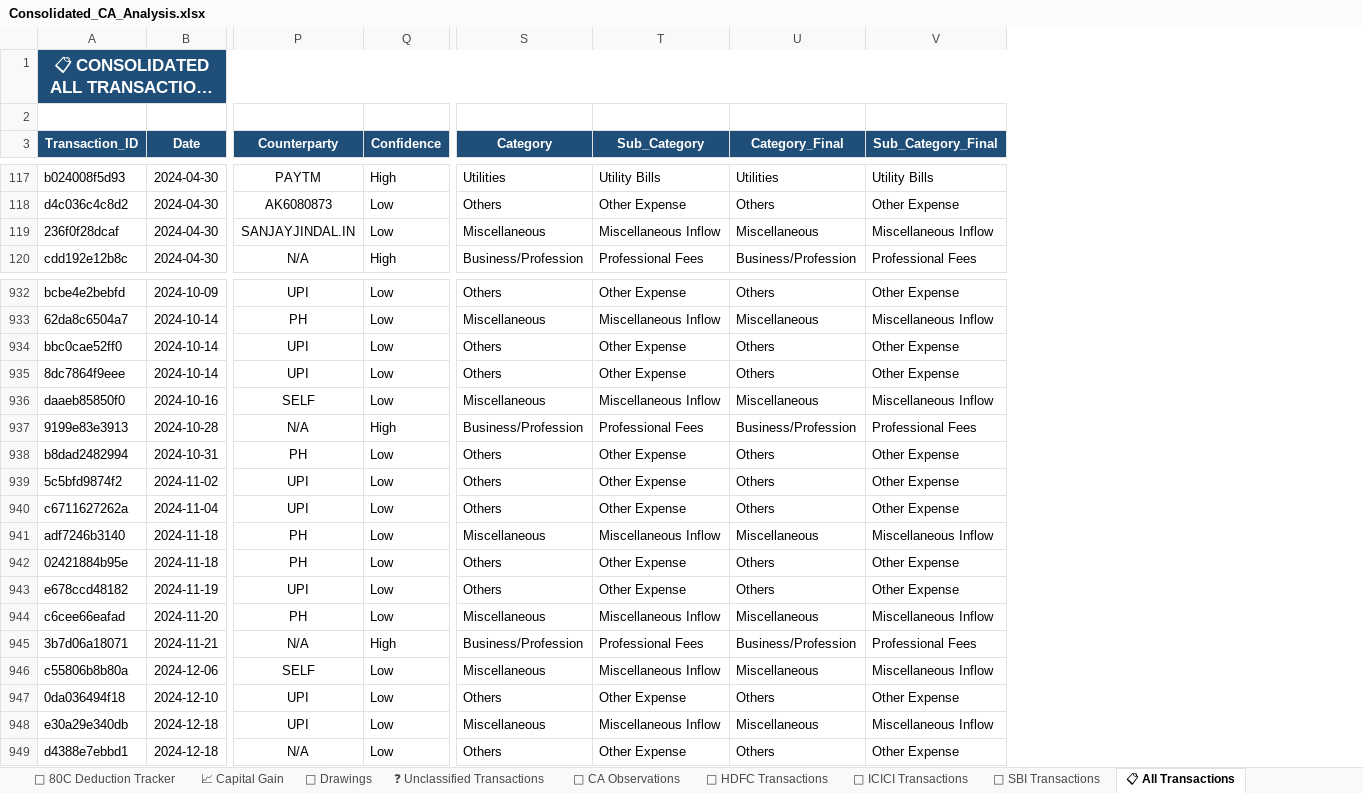
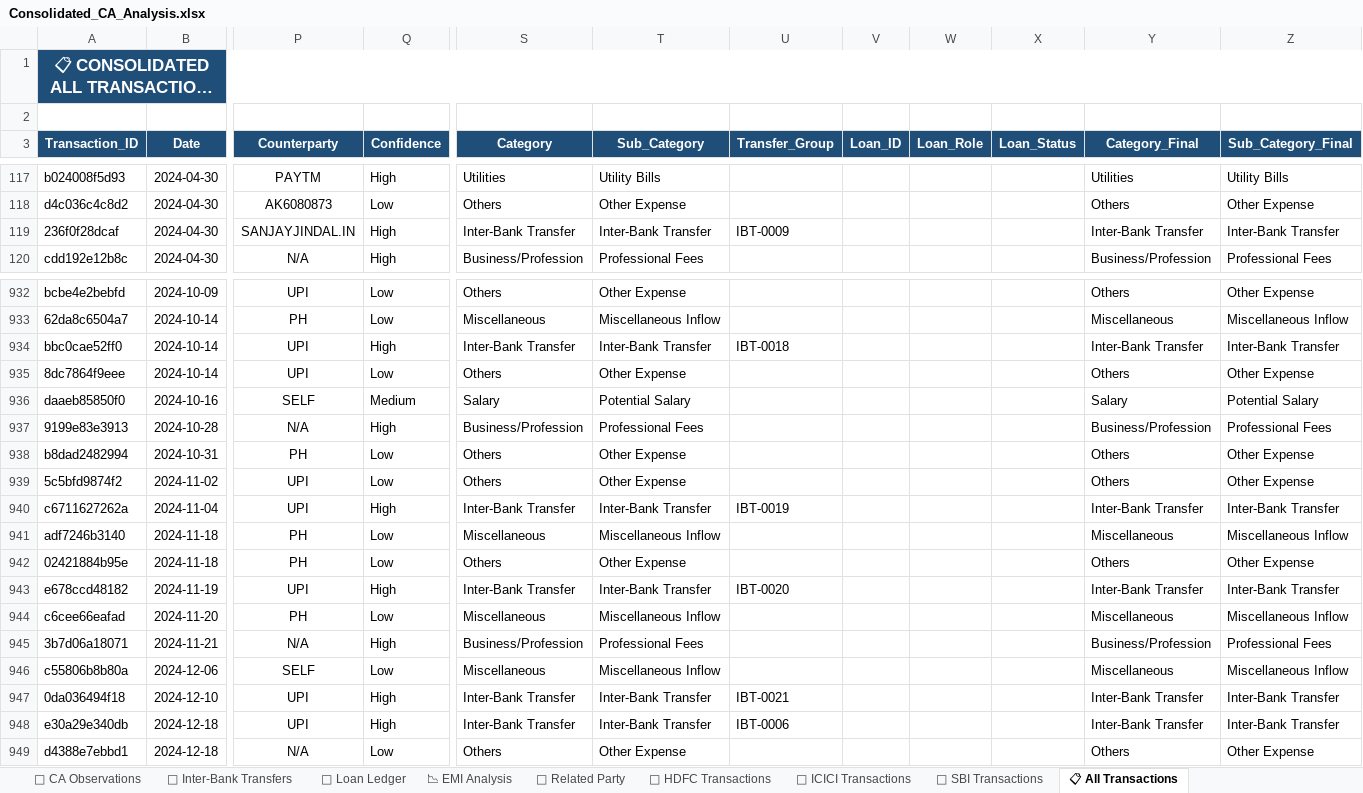
Before and after one commit to AjinkyaWagh9/CA-Bank-statement-Analyser, an Excel workbook: Consolidated_CA_Analysis.xlsx, sheet 📋 All Transactions, drawn as a sheet; only a part is shown, gaps mark what is left out; long unchanged cells end in …; values as stored, in another font and other column widths than the file's, no borders; table styles not drawn; addresses are those after the commit; the diff covers the shown part only; the diff names each change by its address in the sheet, - before the commit and + after, or states it on an @@ line.

```diff
--- a/Consolidated_CA_Analysis.xlsx (sheet 📋 All Transactions)
+++ b/Consolidated_CA_Analysis.xlsx (sheet 📋 All Transactions)
+sheet tab: 🔁 Inter-Bank Transfers
+sheet tab: 🏦 Loan Ledger
+sheet tab: 📉 EMI Analysis
+sheet tab: 👥 Related Party
+column U (Transfer_Group), row 119: IBT-0009; rows 934-948: IBT-0018 |  |  |  |  |  | IBT-0019 |  |  | IBT-0020 |  |  |  | IBT-0021 | IBT-0006
+column V (Loan_ID), empty
+column W (Loan_Role), empty
+column X (Loan_Status), empty
-Q119 (Confidence): Low
+Q119 (Confidence): High
-S119 (Category): Miscellaneous
+S119 (Category): Inter-Bank Transfer
-T119 (Sub_Category): Miscellaneous Inflow
+T119 (Sub_Category): Inter-Bank Transfer
-Y119 (Category_Final): Miscellaneous
+Y119 (Category_Final): Inter-Bank Transfer
-Z119 (Sub_Category_Final): Miscellaneous Inflow
+Z119 (Sub_Category_Final): Inter-Bank Transfer
-Q934 (Confidence): Low
+Q934 (Confidence): High
-S934 (Category): Others
+S934 (Category): Inter-Bank Transfer
-T934 (Sub_Category): Other Expense
+T934 (Sub_Category): Inter-Bank Transfer
-Y934 (Category_Final): Others
+Y934 (Category_Final): Inter-Bank Transfer
-Z934 (Sub_Category_Final): Other Expense
+Z934 (Sub_Category_Final): Inter-Bank Transfer
-Q936 (Confidence): Low
+Q936 (Confidence): Medium
-S936 (Category): Miscellaneous
+S936 (Category): Salary
-T936 (Sub_Category): Miscellaneous Inflow
+T936 (Sub_Category): Potential Salary
-Y936 (Category_Final): Miscellaneous
+Y936 (Category_Final): Salary
-Z936 (Sub_Category_Final): Miscellaneous Inflow
+Z936 (Sub_Category_Final): Potential Salary
-Q940 (Confidence): Low
+Q940 (Confidence): High
-S940 (Category): Others
+S940 (Category): Inter-Bank Transfer
-T940 (Sub_Category): Other Expense
+T940 (Sub_Category): Inter-Bank Transfer
-Y940 (Category_Final): Others
+Y940 (Category_Final): Inter-Bank Transfer
-Z940 (Sub_Category_Final): Other Expense
+Z940 (Sub_Category_Final): Inter-Bank Transfer
-Q943 (Confidence): Low
+Q943 (Confidence): High
-S943 (Category): Others
+S943 (Category): Inter-Bank Transfer
-T943 (Sub_Category): Other Expense
+T943 (Sub_Category): Inter-Bank Transfer
-Y943 (Category_Final): Others
+Y943 (Category_Final): Inter-Bank Transfer
-Z943 (Sub_Category_Final): Other Expense
+Z943 (Sub_Category_Final): Inter-Bank Transfer
-Q947:Q948 (Confidence): Low
+Q947:Q948 (Confidence): High
-S947 (Category): Others
+S947 (Category): Inter-Bank Transfer
-T947 (Sub_Category): Other Expense
+T947 (Sub_Category): Inter-Bank Transfer
-Y947 (Category_Final): Others
+Y947 (Category_Final): Inter-Bank Transfer
-Z947 (Sub_Category_Final): Other Expense
+Z947 (Sub_Category_Final): Inter-Bank Transfer
-S948 (Category): Miscellaneous
+S948 (Category): Inter-Bank Transfer
-T948 (Sub_Category): Miscellaneous Inflow
+T948 (Sub_Category): Inter-Bank Transfer
-Y948 (Category_Final): Miscellaneous
+Y948 (Category_Final): Inter-Bank Transfer
-Z948 (Sub_Category_Final): Miscellaneous Inflow
+Z948 (Sub_Category_Final): Inter-Bank Transfer
```
Also changed, not shown: 343 edited cells elsewhere in this sheet, sheet ❓ Unclassified Transactions, sheet 📒 HDFC Transactions, sheet 📒 ICICI Transactions, sheet 📒 SBI Transactions, sheet 🧾 GST Analysis, 17 other files.
